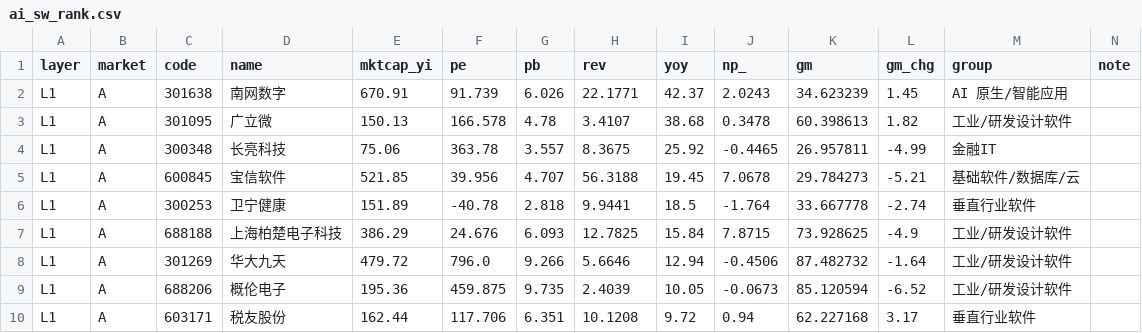
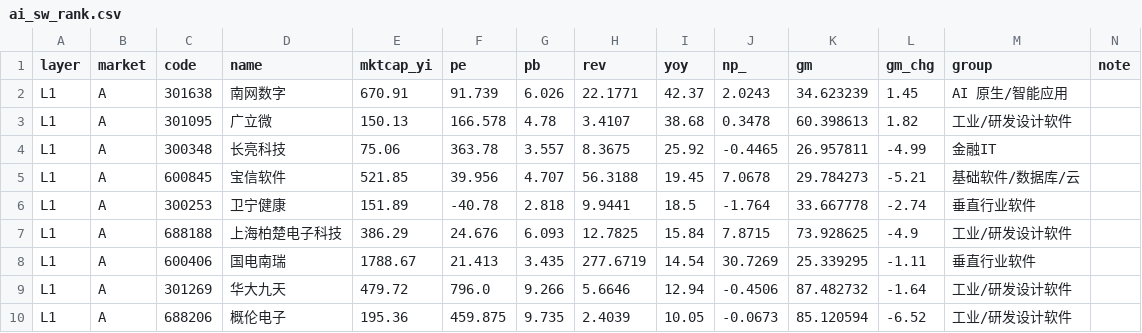
Before and after one commit to flyingglass/value-line, a CSV file: scripts/out/ai_sw_rank.csv, drawn as a sheet; only a part is shown; the shorter side is filled out with more unchanged rows; the diff names each change by its address in the sheet, - before the commit and + after, or states it on an @@ line.

```diff
--- a/scripts/out/ai_sw_rank.csv
+++ b/scripts/out/ai_sw_rank.csv
+row 8: L1 | A | 600406 | 国电南瑞 | 1788.67 | 21.413 | 3.435 | 277.6719 | 14.54 | 30.7269 | 25.339295 | -1.11 | 垂直行业软件
```
Also changed, not shown: scripts/out/ai_sw_a_pool.csv, scripts/out/ai_sw_filter3.csv, 8 other files.
